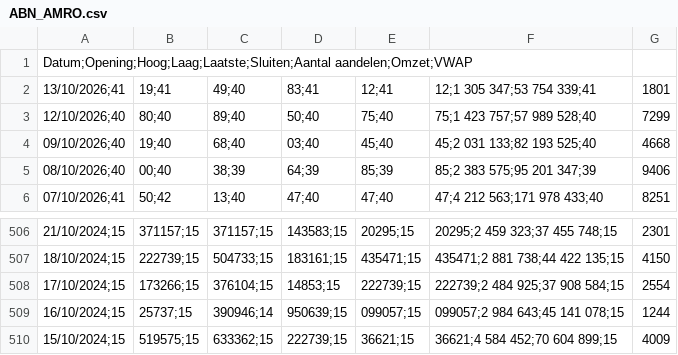
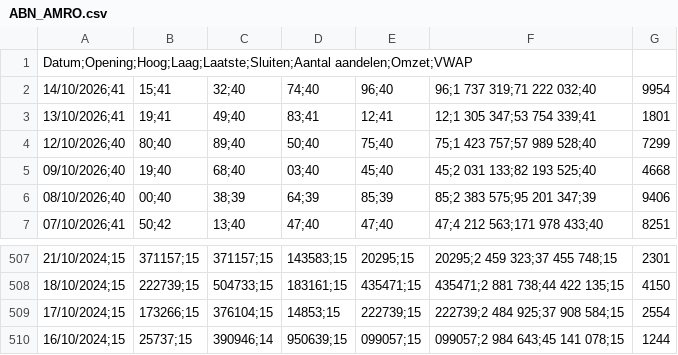
Before and after one commit to Chris-P730/alphapulsear-data, a CSV file: ABN_AMRO.csv, drawn as a sheet; only a part is shown, gaps mark what is left out; removed rows and columns are numbered as before the commit, all else as after; the diff names each change by its address in the sheet, - before the commit and + after, or states it on an @@ line.

```diff
--- a/ABN_AMRO.csv
+++ b/ABN_AMRO.csv
+row 2: 14/10/2026;41 | 15;41 | 32;40 | 74;40 | 96;40 | 96;1 737 319;71 222 032;40 | 9954
-row 510: 15/10/2024;15 | 519575;15 | 633362;15 | 222739;15 | 36621;15 | 36621;4 584 452;70 604 899;15 | 4009
```
Also changed, not shown: ADYEN.csv, ASML.csv, 28 other files.
